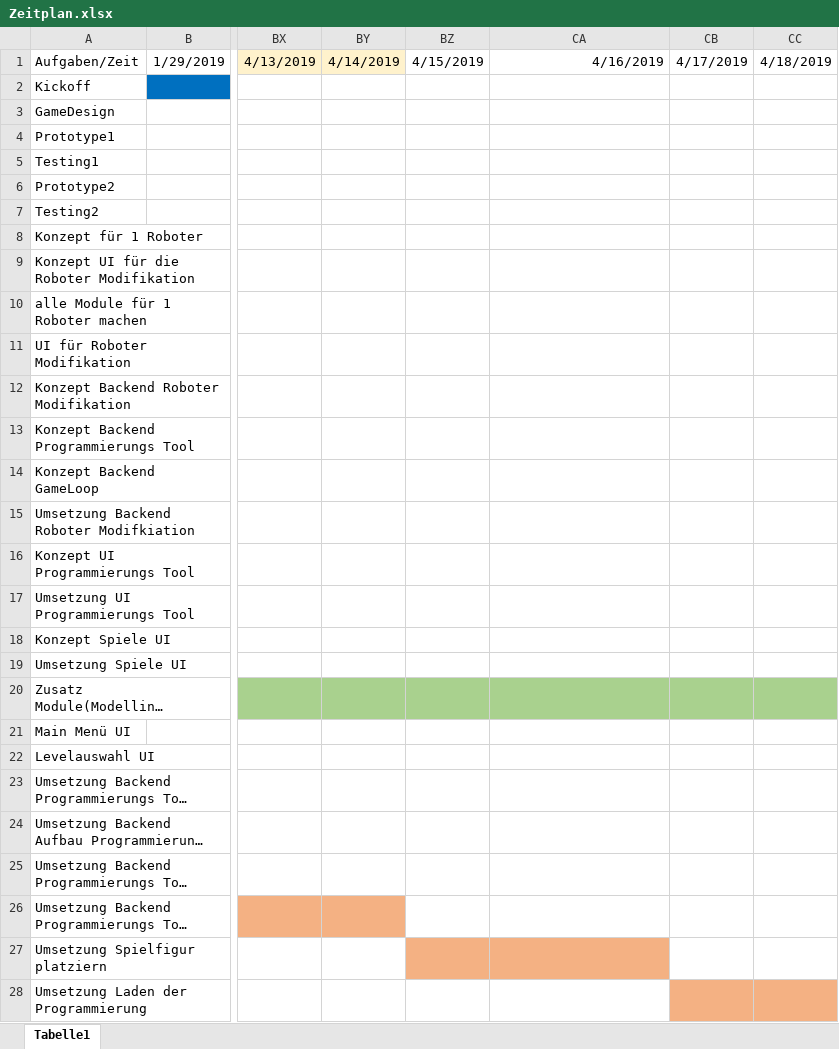
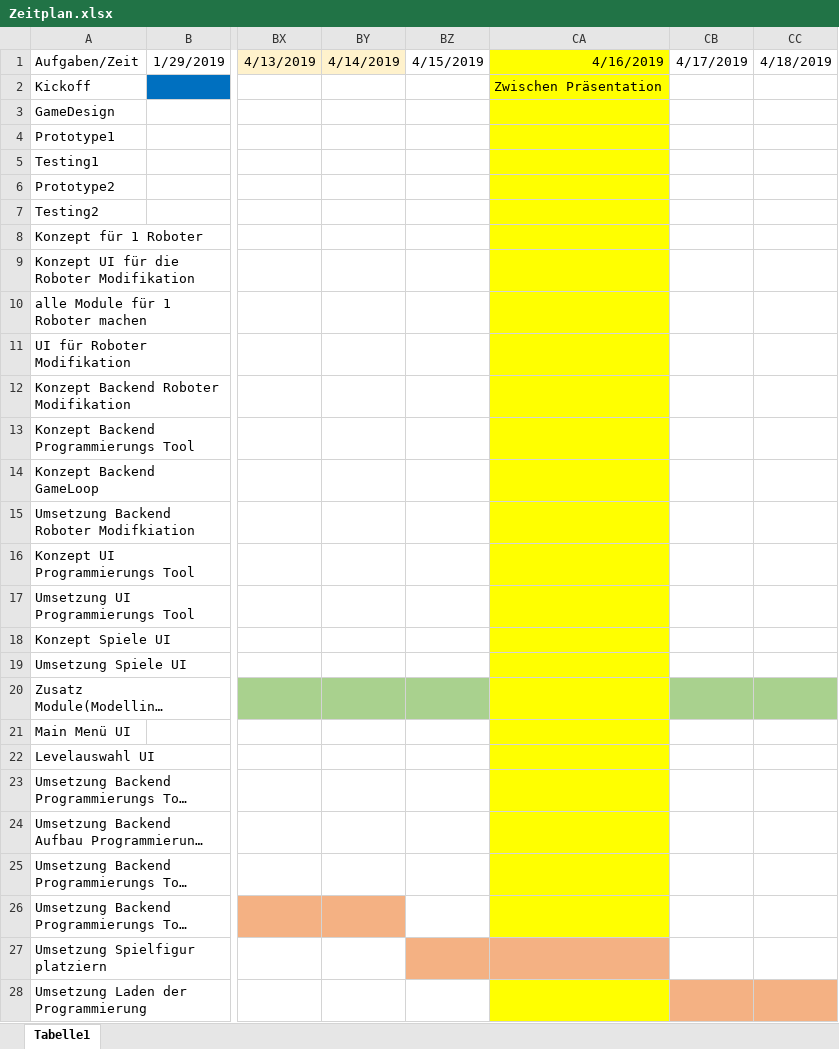
Before and after one commit to YoonieP/BachelorStudyProject, an Excel workbook: Documentation/Zeitplan.xlsx, sheet Tabelle1, drawn as a sheet; only a part is shown, gaps mark what is left out; long unchanged cells end in …; values as stored, in another font and other column widths than the file's, no borders; the diff covers the shown part only; the diff names each change by its address in the sheet, - before the commit and + after, or states it on an @@ line.

Commit message:
Gruppenvertrag hinzugefügt, Zeitplan Zwischenpräsi eingefügt

```diff
--- a/Documentation/Zeitplan.xlsx (sheet Tabelle1)
+++ b/Documentation/Zeitplan.xlsx (sheet Tabelle1)
-CA1:CA19 fill: none
+CA1:CA19 fill: #FFFF00
-CA2: (empty)
+CA2: Zwischen Präsentation
-CA20 fill: #A9D18E
+CA20 fill: #FFFF00
-CA21:CA26 fill: none
+CA21:CA26 fill: #FFFF00
-CA28 fill: none
+CA28 fill: #FFFF00
```
Also changed, not shown: cell formats elsewhere in this sheet, 1 other file.
